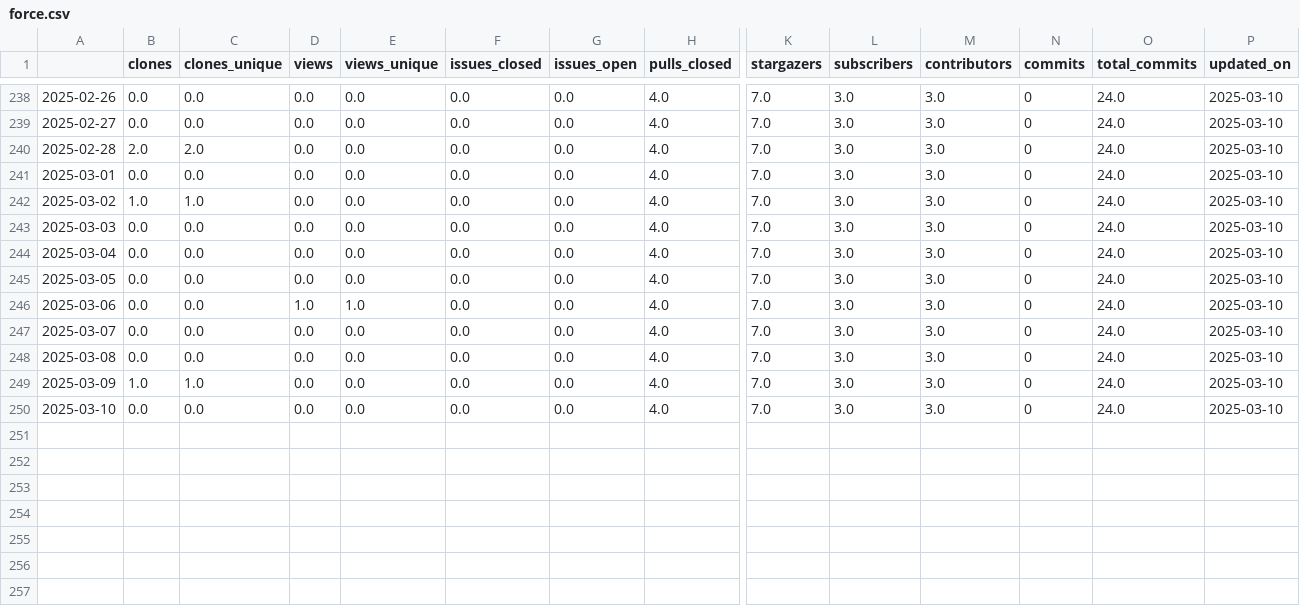
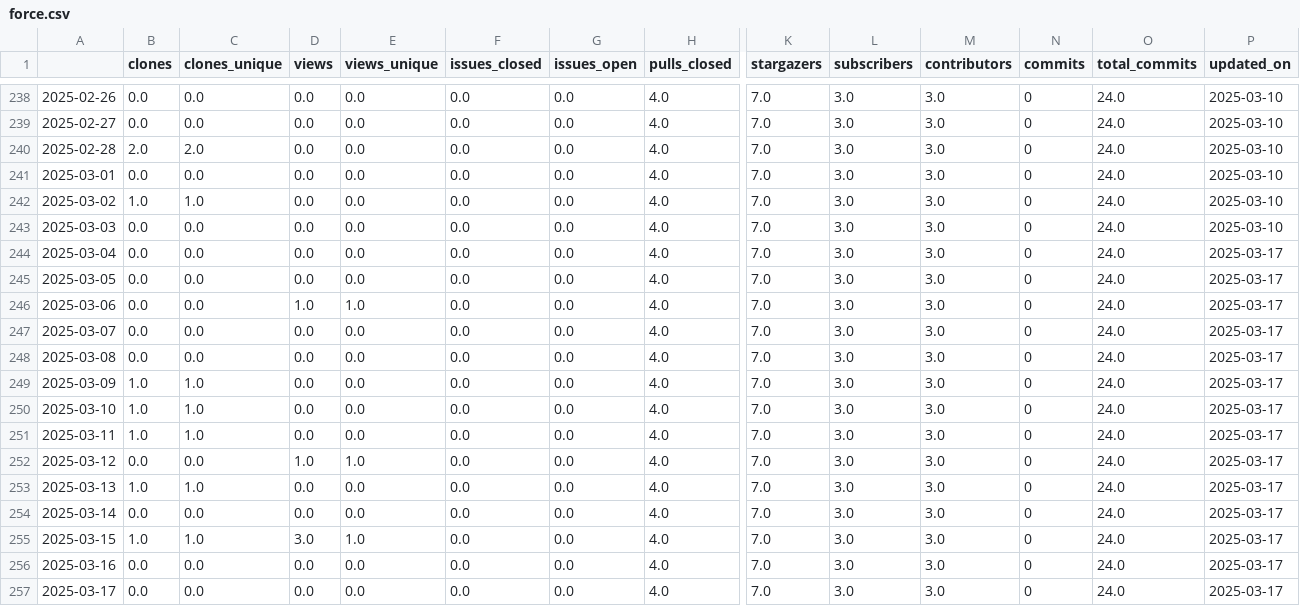
Before and after one commit to RHammond2/osos, a CSV file: data/force.csv, drawn as a sheet; only a part is shown, gaps mark what is left out; rows hold the shown columns only; the diff names each change by its address in the sheet, - before the commit and + after, or states it on an @@ line.

```diff
--- a/data/force.csv
+++ b/data/force.csv
-P244:P250 (updated_on): 2025-03-10
+P244:P250 (updated_on): 2025-03-17
-B250 (clones): 0.0
+B250 (clones): 1.0
-C250 (clones_unique): 0.0
+C250 (clones_unique): 1.0
+row 251: 2025-03-11 | 1.0 | 1.0 | 0.0 | 0.0 | 0.0 | 0.0 | 4.0 | 7.0 | 3.0 | 3.0 | 0 | 24.0 | 2025-03-17
+row 252: 2025-03-12 | 0.0 | 0.0 | 1.0 | 1.0 | 0.0 | 0.0 | 4.0 | 7.0 | 3.0 | 3.0 | 0 | 24.0 | 2025-03-17
+row 253: 2025-03-13 | 1.0 | 1.0 | 0.0 | 0.0 | 0.0 | 0.0 | 4.0 | 7.0 | 3.0 | 3.0 | 0 | 24.0 | 2025-03-17
+row 254: 2025-03-14 | 0.0 | 0.0 | 0.0 | 0.0 | 0.0 | 0.0 | 4.0 | 7.0 | 3.0 | 3.0 | 0 | 24.0 | 2025-03-17
+row 255: 2025-03-15 | 1.0 | 1.0 | 3.0 | 1.0 | 0.0 | 0.0 | 4.0 | 7.0 | 3.0 | 3.0 | 0 | 24.0 | 2025-03-17
+row 256: 2025-03-16 | 0.0 | 0.0 | 0.0 | 0.0 | 0.0 | 0.0 | 4.0 | 7.0 | 3.0 | 3.0 | 0 | 24.0 | 2025-03-17
+row 257: 2025-03-17 | 0.0 | 0.0 | 0.0 | 0.0 | 0.0 | 0.0 | 4.0 | 7.0 | 3.0 | 3.0 | 0 | 24.0 | 2025-03-17
```
Also changed, not shown: data/landbosse.csv, data/openoa.csv, 11 other files.
